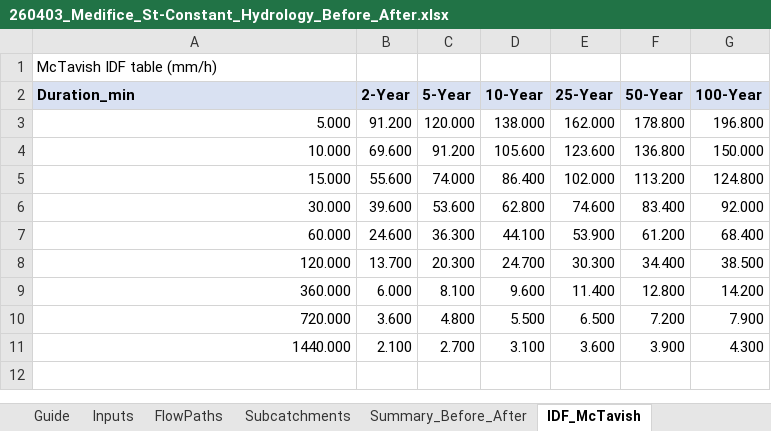
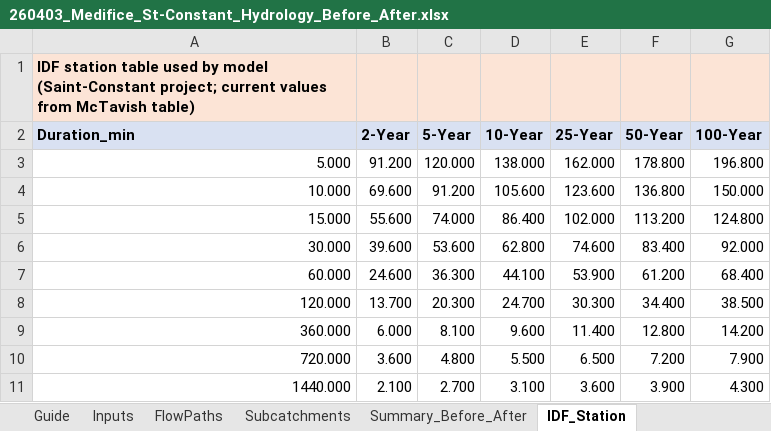
Before and after one commit to acon560-prog/idf-web-app, an Excel workbook: engineering/drainage-design/260403_Medifice_St-Constant_Hydrology_Before_After.xlsx, sheet IDF_Station, drawn as a sheet; values as stored, in another font and other column widths than the file's, no borders; the diff names each change by its address in the sheet, - before the commit and + after, or states it on an @@ line.

```diff
--- a/engineering/drainage-design/260403_Medifice_St-Constant_Hydrology_Before_After.xlsx (sheet IDF_Station)
+++ b/engineering/drainage-design/260403_Medifice_St-Constant_Hydrology_Before_After.xlsx (sheet IDF_Station)
-sheet tab: IDF_McTavish
+sheet tab: IDF_Station
-A1 (Duration_min): McTavish IDF table (mm/h)
+A1 (Duration_min): IDF station table used by model (Saint-Constant project; current values from McTavish table)
-A1:G1 fill: none
+A1:G1 fill: #FCE4D6
-A1 bold: off
+A1 bold: on
```
Also changed, not shown: sheet Subcatchments, sheet Inputs, sheet Guide, sheet Summary_Before_After.
